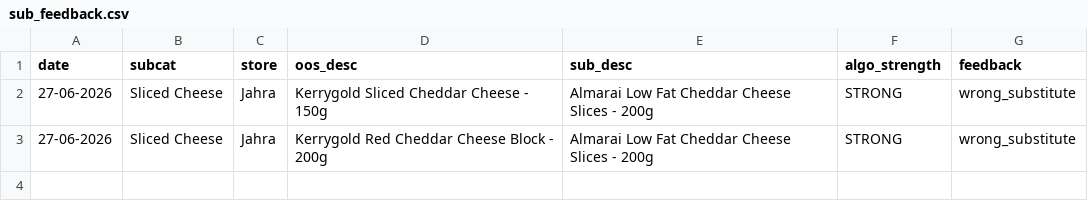
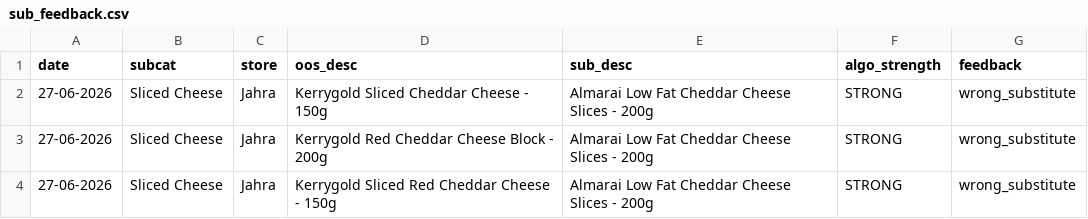
Before and after one commit to asalamah-oss/fiz-briefing, a CSV file: data/sub_feedback.csv, drawn as a sheet.

Commit message:
auto: update data/sub_feedback.csv

```diff
--- a/data/sub_feedback.csv
+++ b/data/sub_feedback.csv
@@ -3 +3,2 @@ date,subcat,store,oos_desc,sub_desc,algo_strength,feedback
 27-06-2026,Sliced Cheese,Jahra,Kerrygold Red Cheddar Cheese Block - 200g,Almarai Low Fat Cheddar Cheese Slices - 200g,STRONG,wrong_substitute
+27-06-2026,Sliced Cheese,Jahra,Kerrygold Sliced Red Cheddar Cheese - 150g,Almarai Low Fat Cheddar Cheese Slices - 200g,STRONG,wrong_substitute
```
